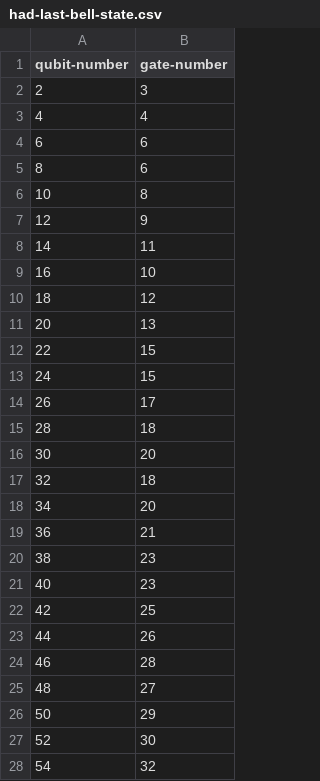
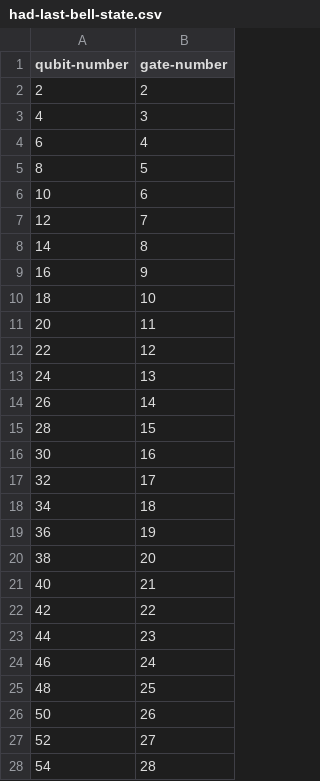
Before and after one commit to chihyang/iso, a CSV file: benchmark/benchmark-meta-data/had-last-bell-state.csv, drawn as a sheet; only a part is shown; the diff covers the shown part only.

Commit message:
Not count the initialization X gates and add two more benchmarks.

```diff
--- a/benchmark/benchmark-meta-data/had-last-bell-state.csv
+++ b/benchmark/benchmark-meta-data/had-last-bell-state.csv
@@ -1,28 +1,28 @@
 qubit-number,gate-number
-2,3
-4,4
-6,6
-8,6
-10,8
-12,9
-14,11
-16,10
-18,12
-20,13
-22,15
-24,15
-26,17
-28,18
-30,20
-32,18
-34,20
-36,21
-38,23
-40,23
-42,25
-44,26
-46,28
-48,27
-50,29
-52,30
-54,32
+2,2
+4,3
+6,4
+8,5
+10,6
+12,7
+14,8
+16,9
+18,10
+20,11
+22,12
+24,13
+26,14
+28,15
+30,16
+32,17
+34,18
+36,19
+38,20
+40,21
+42,22
+44,23
+46,24
+48,25
+50,26
+52,27
+54,28
```
Also changed, not shown: 13 edited cells elsewhere in this file, benchmark/benchmark-meta-data/had-last-fixed-bell-state.csv, benchmark/benchmark-meta-data/had-last-qubit.csv, 11 other files.
